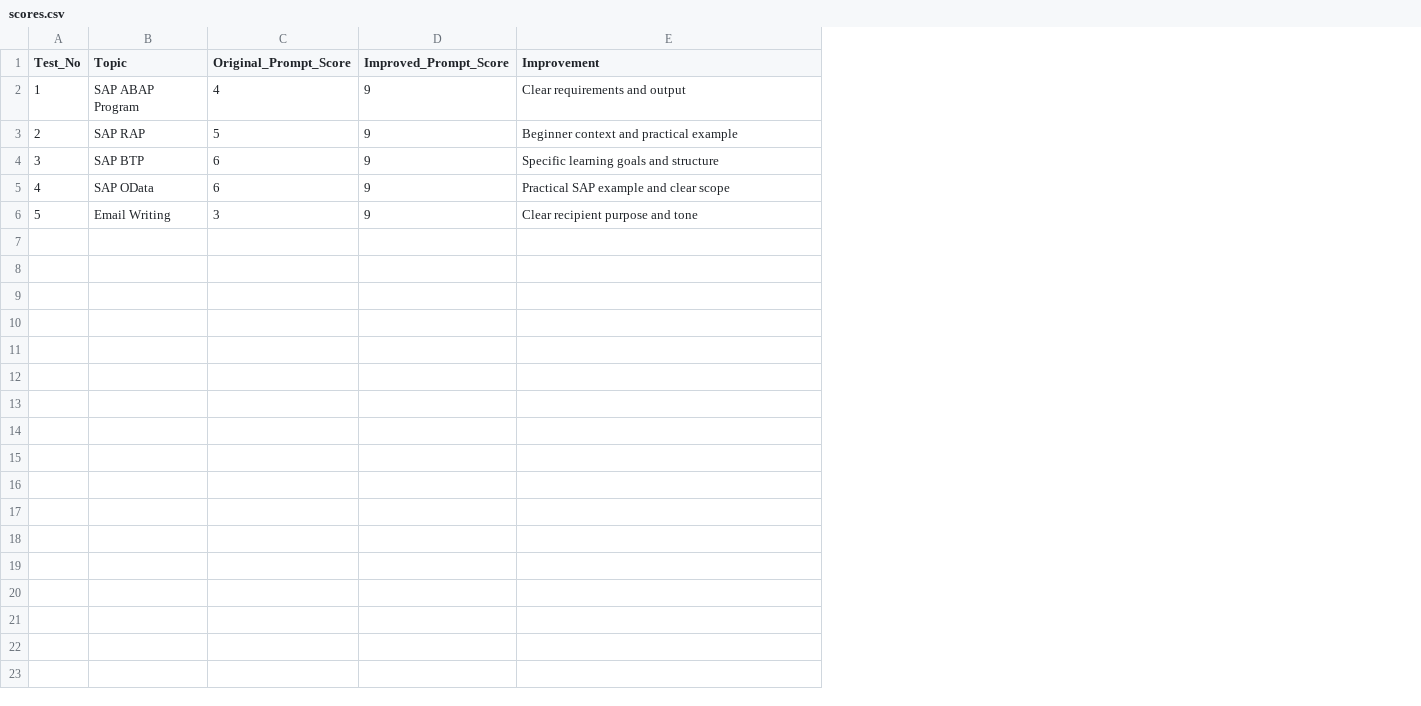
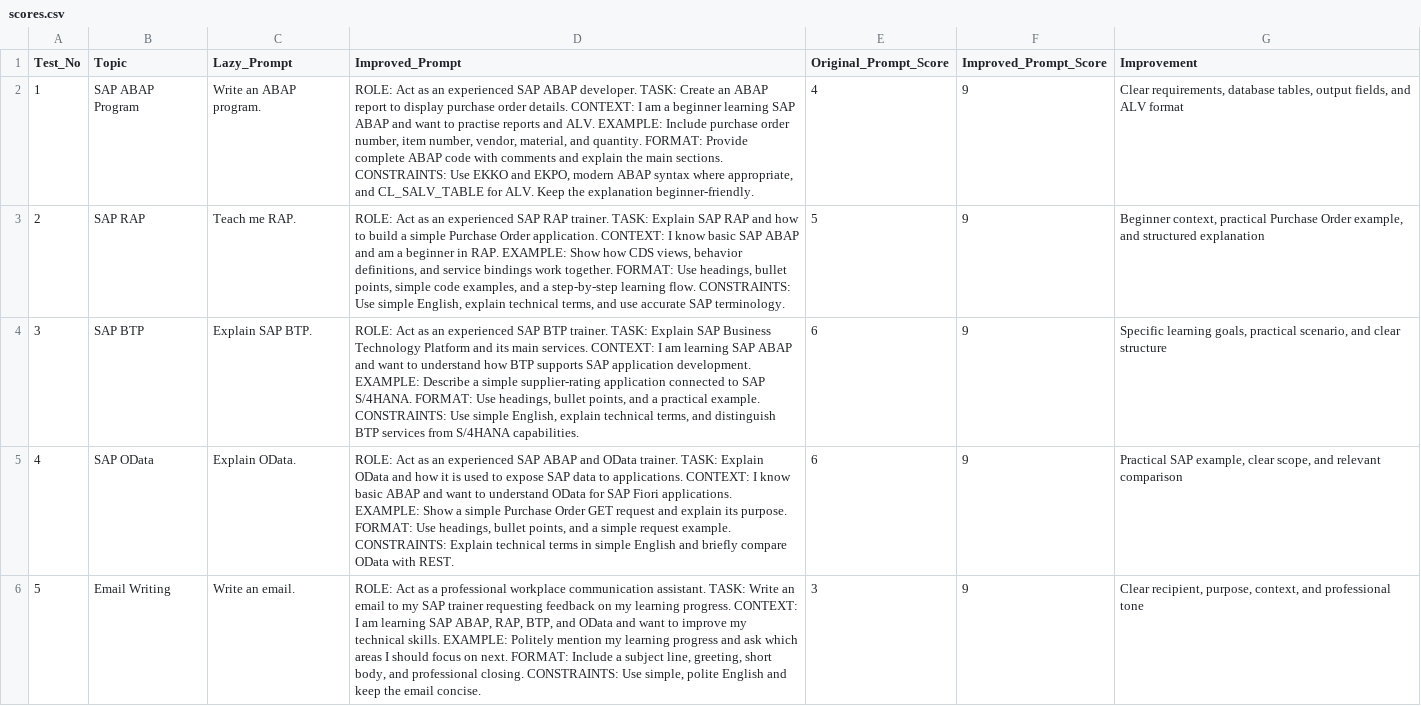
Before and after one commit to Sanishaik/ai-labs, a CSV file: day-02/scores.csv, drawn as a sheet; addresses are those after the commit; the diff names each change by its address in the sheet, - before the commit and + after, or states it on an @@ line.

Commit message:
Refactor scores.csv to include new prompt format

```diff
--- a/day-02/scores.csv
+++ b/day-02/scores.csv
+column C (Lazy_Prompt), rows 2-6: Write an ABAP program. | Teach me RAP. | Explain SAP BTP. | Explain OData. | Write an email.
+column D (Improved_Prompt), rows 2-6: ROLE: Act as an experienced SAP ABAP developer. TASK: Create an ABAP report to display purchase order details. CONTEXT: I am a beginner learning SAP ABAP and want to practise reports and ALV. EXAMPLE: Include purchase order number, item number, vendor, material, and quantity. FORMAT: Provide complete ABAP code with comments and explain the main sections. CONSTRAINTS: Use EKKO and EKPO, modern ABAP syntax where appropriate, and CL_SALV_TABLE for ALV. Keep the explanation beginner-friendly. | ROLE: Act as an experienced SAP RAP trainer. TASK: Explain SAP RAP and how to build a simple Purchase Order application. CONTEXT: I know basic SAP ABAP and am a beginner in RAP. EXAMPLE: Show how CDS views, behavior definitions, and service bindings work together. FORMAT: Use headings, bullet points, simple code examples, and a step-by-step learning flow. CONSTRAINTS: Use simple English, explain technical terms, and use accurate SAP terminology. | ROLE: Act as an experienced SAP BTP trainer. TASK: Explain SAP Business Technology Platform and its main services. CONTEXT: I am learning SAP ABAP and want to understand how BTP supports SAP application development. EXAMPLE: Describe a simple supplier-rating application connected to SAP S/4HANA. FORMAT: Use headings, bullet points, and a practical example. CONSTRAINTS: Use simple English, explain technical terms, and distinguish BTP services from S/4HANA capabilities. | ROLE: Act as an experienced SAP ABAP and OData trainer. TASK: Explain OData and how it is used to expose SAP data to applications. CONTEXT: I know basic ABAP and want to understand OData for SAP Fiori applications. EXAMPLE: Show a simple Purchase Order GET request and explain its purpose. FORMAT: Use headings, bullet points, and a simple request example. CONSTRAINTS: Explain technical terms in simple English and briefly compare OData with REST. | ROLE: Act as a professional workplace communication assistant. TASK: Write an email to my SAP trainer requesting feedback on my learning progress. CONTEXT: I am learning SAP ABAP, RAP, BTP, and OData and want to improve my technical skills. EXAMPLE: Politely mention my learning progress and ask which areas I should focus on next. FORMAT: Include a subject line, greeting, short body, and professional closing. CONSTRAINTS: Use simple, polite English and keep the email concise.
-G2 (Improvement): Clear requirements and output
+G2 (Improvement): Clear requirements, database tables, output fields, and ALV format
-G3 (Improvement): Beginner context and practical example
+G3 (Improvement): Beginner context, practical Purchase Order example, and structured explanation
-G4 (Improvement): Specific learning goals and structure
+G4 (Improvement): Specific learning goals, practical scenario, and clear structure
-G5 (Improvement): Practical SAP example and clear scope
+G5 (Improvement): Practical SAP example, clear scope, and relevant comparison
-G6 (Improvement): Clear recipient purpose and tone
+G6 (Improvement): Clear recipient, purpose, context, and professional tone
```
